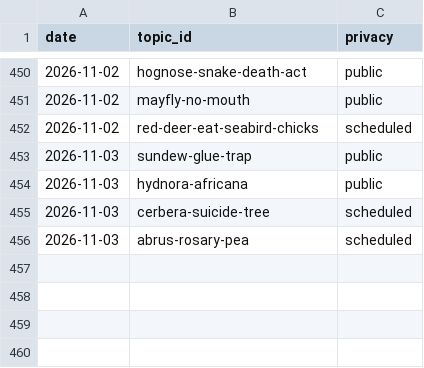
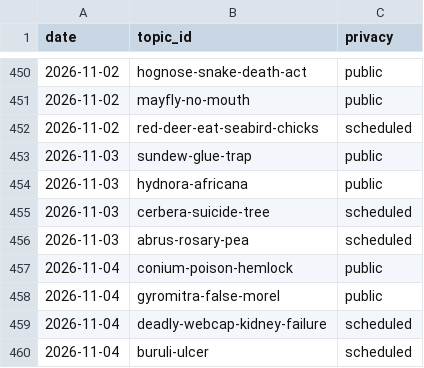
Before and after one commit to chat94534-oss/shorts-autoposter-a, a CSV file: logs/history.csv, drawn as a sheet; only a part is shown, gaps mark what is left out; the diff names each change by its address in the sheet, - before the commit and + after, or states it on an @@ line.

```diff
--- a/logs/history.csv
+++ b/logs/history.csv
+row 457: 2026-11-04 | conium-poison-hemlock | public
+row 458: 2026-11-04 | gyromitra-false-morel | public
+row 459: 2026-11-04 | deadly-webcap-kidney-failure | scheduled
+row 460: 2026-11-04 | buruli-ulcer | scheduled
```
Also changed, not shown: 2 other files.
